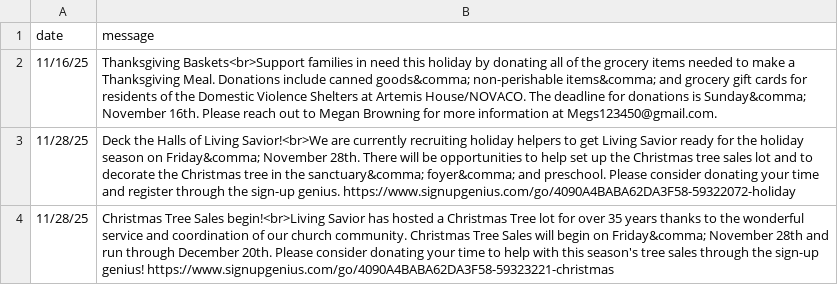
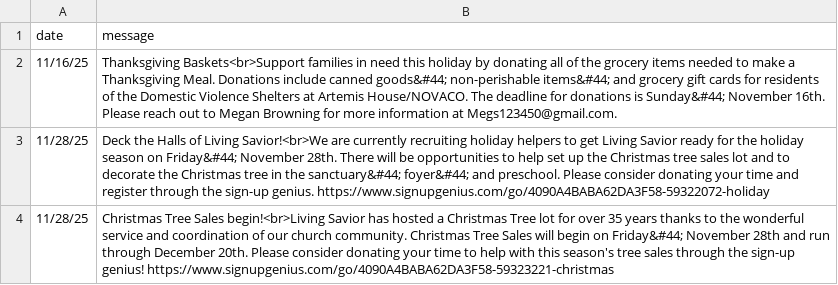
Before and after one commit to cgallarno/living-savior-lutheran-site, a CSV file: _data/announcements.csv, drawn as a sheet.

Commit message:
trying another comma alternative

```diff
--- a/_data/announcements.csv
+++ b/_data/announcements.csv
@@ -1,4 +1,4 @@
 date, message
-11/16/25, Thanksgiving Baskets<br>Support families in need this holiday by donating all of the grocery items needed to make a Thanksgiving Meal.  Donations include canned goods&comma; non-perishable items&comma; and grocery gift cards for residents of the Domestic Violence Shelters at Artemis House/NOVACO.  The deadline for donations is Sunday&comma; November 16th.  Please reach out to Megan Browning for more information at Megs123450@gmail.com.
-11/28/25, Deck the Halls of Living Savior!<br>We are currently recruiting holiday helpers to get Living Savior ready for the holiday season on Friday&comma; November 28th.  There will be opportunities to help set up the Christmas tree sales lot and to decorate the Christmas tree in the sanctuary&comma; foyer&comma; and preschool.  Please consider donating your time and register through the sign-up genius. https://www.signupgenius.com/go/4090A4BABA62DA3F58-59322072-holiday
-11/28/25, Christmas Tree Sales begin!<br>Living Savior has hosted a Christmas Tree lot for over 35 years thanks to the wonderful service and coordination of our church community. Christmas Tree Sales will begin on Friday&comma; November 28th and run through December 20th.  Please consider donating your time to help with this season's tree sales through the sign-up genius! https://www.signupgenius.com/go/4090A4BABA62DA3F58-59323221-christmas
+11/16/25, Thanksgiving Baskets<br>Support families in need this holiday by donating all of the grocery items needed to make a Thanksgiving Meal.  Donations include canned goods&#44; non-perishable items&#44; and grocery gift cards for residents of the Domestic Violence Shelters at Artemis House/NOVACO.  The deadline for donations is Sunday&#44; November 16th.  Please reach out to Megan Browning for more information at Megs123450@gmail.com.
+11/28/25, Deck the Halls of Living Savior!<br>We are currently recruiting holiday helpers to get Living Savior ready for the holiday season on Friday&#44; November 28th.  There will be opportunities to help set up the Christmas tree sales lot and to decorate the Christmas tree in the sanctuary&#44; foyer&#44; and preschool.  Please consider donating your time and register through the sign-up genius. https://www.signupgenius.com/go/4090A4BABA62DA3F58-59322072-holiday
+11/28/25, Christmas Tree Sales begin!<br>Living Savior has hosted a Christmas Tree lot for over 35 years thanks to the wonderful service and coordination of our church community. Christmas Tree Sales will begin on Friday&#44; November 28th and run through December 20th.  Please consider donating your time to help with this season's tree sales through the sign-up genius! https://www.signupgenius.com/go/4090A4BABA62DA3F58-59323221-christmas
```
